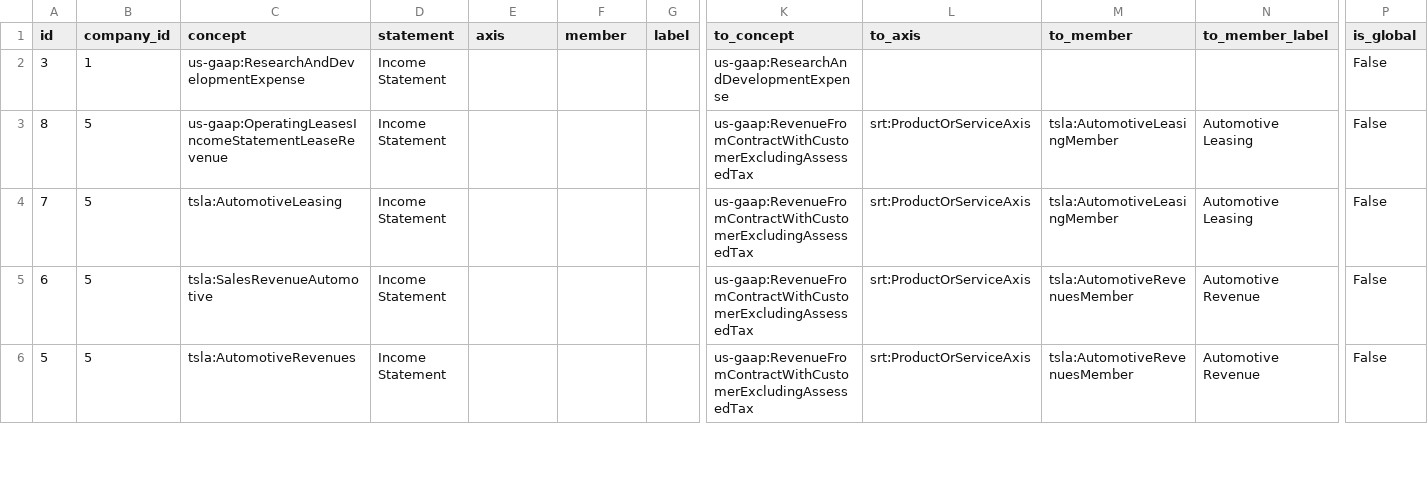
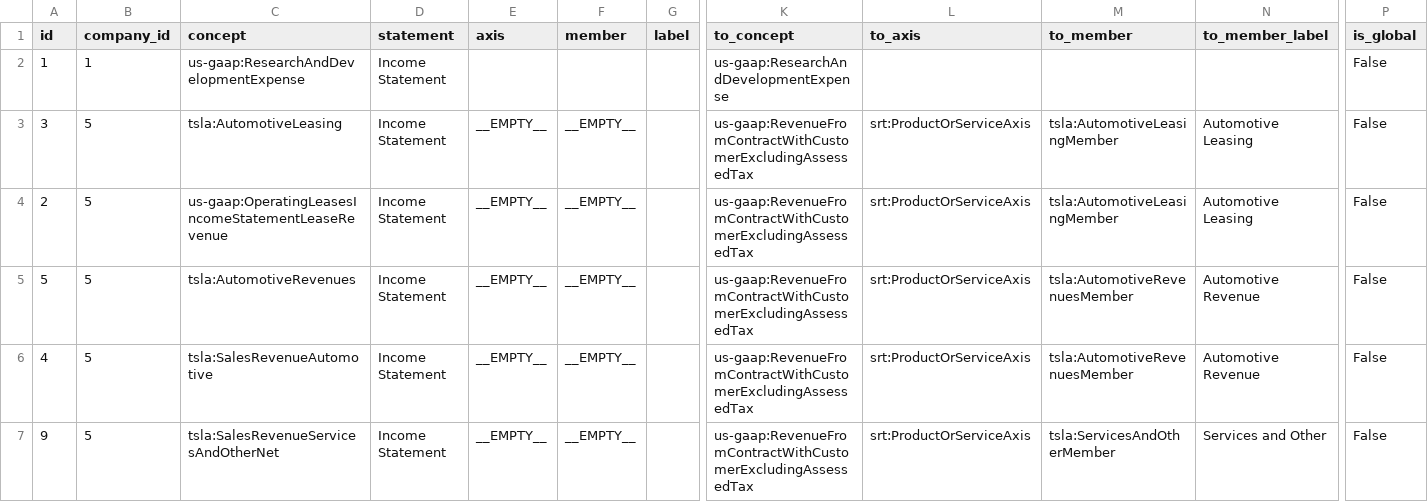
Before and after one commit to Velikolay/stonks-ai, a CSV file: migrations/data/financial-facts-overrides.csv, drawn as a sheet; only a part is shown, gaps mark what is left out; removed rows and columns are numbered as before the commit, all else as after; rows hold the shown columns only; the diff covers the shown part only; the diff names each change by its address in the sheet, - before the commit and + after, or states it on an @@ line.

Commit message:
fix override dimension csv export

```diff
--- a/migrations/data/financial-facts-overrides.csv
+++ b/migrations/data/financial-facts-overrides.csv
-A2 (id): 3
+A2 (id): 1
-A3 (id): 8
+A3 (id): 3
-C3 (concept): us-gaap:OperatingLeasesIncomeStatementLeaseRevenue
+C3 (concept): tsla:AutomotiveLeasing
-E3:E4 (axis): (empty)
+E3:E4 (axis): __EMPTY__
-F3:F4 (member): (empty)
+F3:F4 (member): __EMPTY__
-A4 (id): 7
+A4 (id): 2
-C4 (concept): tsla:AutomotiveLeasing
+C4 (concept): us-gaap:OperatingLeasesIncomeStatementLeaseRevenue
-row 5: 6 | 5 | tsla:SalesRevenueAutomotive | Income Statement |  |  |  | us-gaap:RevenueFromContractWithCustomerExcludingAssessedTax | srt:ProductOrServiceAxis | tsla:AutomotiveRevenuesMember | Automotive Revenue | False
-E5 (axis): (empty)
+E5 (axis): __EMPTY__
-F5 (member): (empty)
+F5 (member): __EMPTY__
+row 6: 4 | 5 | tsla:SalesRevenueAutomotive | Income Statement | __EMPTY__ | __EMPTY__ |  | us-gaap:RevenueFromContractWithCustomerExcludingAssessedTax | srt:ProductOrServiceAxis | tsla:AutomotiveRevenuesMember | Automotive Revenue | False
+row 7: 9 | 5 | tsla:SalesRevenueServicesAndOtherNet | Income Statement | __EMPTY__ | __EMPTY__ |  | us-gaap:RevenueFromContractWithCustomerExcludingAssessedTax | srt:ProductOrServiceAxis | tsla:ServicesAndOtherMember | Services and Other | False
```
Also changed, not shown: 4 added rows, 1 removed row and 2 edited cells elsewhere in this file, 2 other files.
